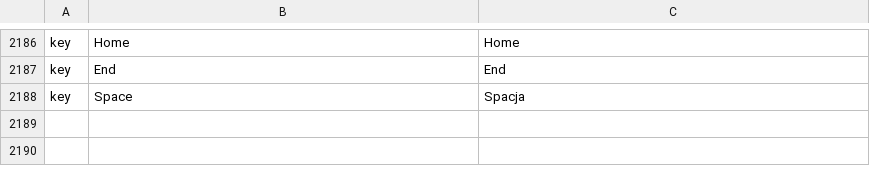
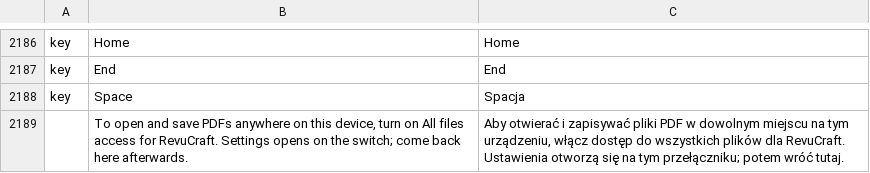
Before and after one commit to Azurehawke/pdfcraft, a TSV file: crates/ui-egui/src/i18n/pl.tsv, drawn as a sheet; only a part is shown, gaps mark what is left out; the diff names each change by its address in the sheet, - before the commit and + after, or states it on an @@ line.

```diff
--- a/crates/ui-egui/src/i18n/pl.tsv
+++ b/crates/ui-egui/src/i18n/pl.tsv
+row 2189:  | To open and save PDFs anywhere on this device, turn on All files access for RevuCraft. Settings opens on the switch; come back here afterwards. | Aby otwierać i zapisywać pliki PDF w dowolnym miejscu na tym urządzeniu, włącz dostęp do wszystkich plików dla RevuCraft. Ustawienia otworzą się na tym przełączniku; potem wróć tutaj.
```
Also changed, not shown: crates/ui-egui/src/i18n/es.tsv, crates/ui-egui/src/i18n/pt-br.tsv, 3 other files.
